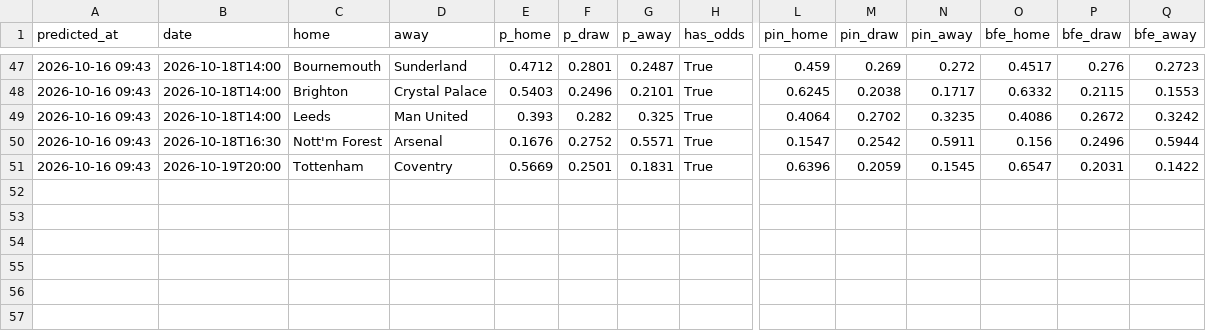
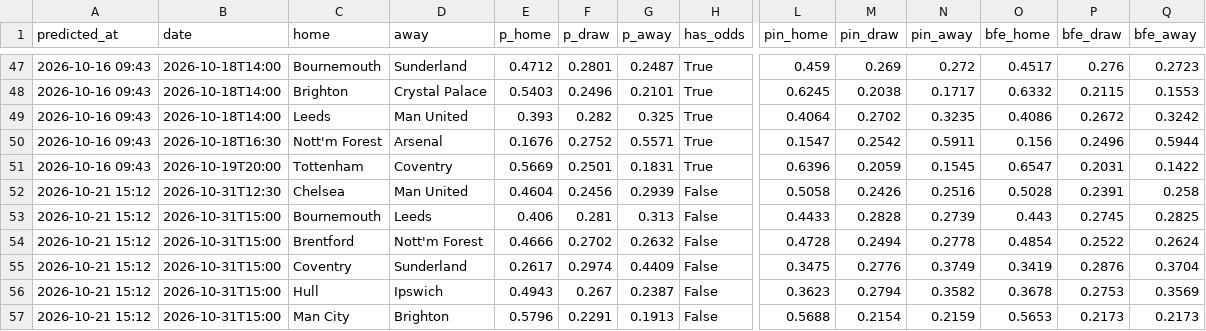
Before and after one commit to charalambousalex70-glitch/edgelab, a CSV file: history/predictions.csv, drawn as a sheet; only a part is shown, gaps mark what is left out; rows hold the shown columns only; the diff names each change by its address in the sheet, - before the commit and + after, or states it on an @@ line.

```diff
--- a/history/predictions.csv
+++ b/history/predictions.csv
+row 52: 2026-10-21 15:12 | 2026-10-31T12:30 | Chelsea | Man United | 0.4604 | 0.2456 | 0.2939 | False | 0.5058 | 0.2426 | 0.2516 | 0.5028 | 0.2391 | 0.258
+row 53: 2026-10-21 15:12 | 2026-10-31T15:00 | Bournemouth | Leeds | 0.406 | 0.281 | 0.313 | False | 0.4433 | 0.2828 | 0.2739 | 0.443 | 0.2745 | 0.2825
+row 54: 2026-10-21 15:12 | 2026-10-31T15:00 | Brentford | Nott'm Forest | 0.4666 | 0.2702 | 0.2632 | False | 0.4728 | 0.2494 | 0.2778 | 0.4854 | 0.2522 | 0.2624
+row 55: 2026-10-21 15:12 | 2026-10-31T15:00 | Coventry | Sunderland | 0.2617 | 0.2974 | 0.4409 | False | 0.3475 | 0.2776 | 0.3749 | 0.3419 | 0.2876 | 0.3704
+row 56: 2026-10-21 15:12 | 2026-10-31T15:00 | Hull | Ipswich | 0.4943 | 0.267 | 0.2387 | False | 0.3623 | 0.2794 | 0.3582 | 0.3678 | 0.2753 | 0.3569
+row 57: 2026-10-21 15:12 | 2026-10-31T15:00 | Man City | Brighton | 0.5796 | 0.2291 | 0.1913 | False | 0.5688 | 0.2154 | 0.2159 | 0.5653 | 0.2173 | 0.2173
```
Also changed, not shown: history/value_bets.csv, 4 other files.
